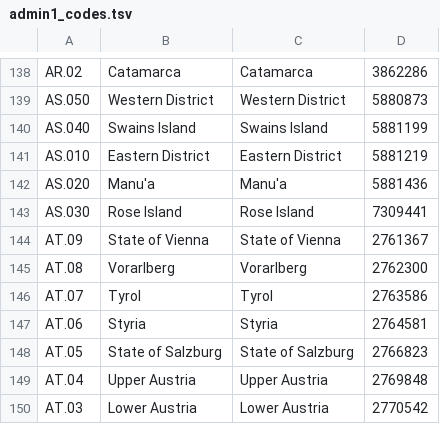
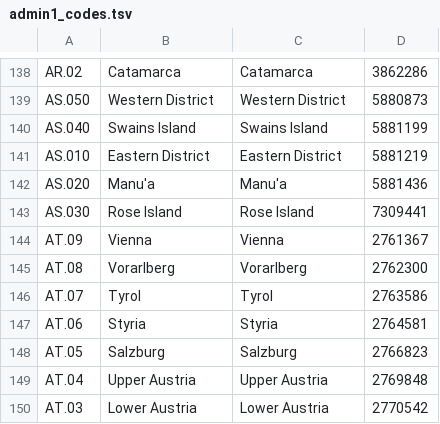
Before and after one commit to tomhallmain/tagesform, a TSV file: data/gazetteer/admin1_codes.tsv, drawn as a sheet; only a part is shown, gaps mark what is left out.

Commit message:
Add more thorough geolocation data

```diff
--- a/data/gazetteer/admin1_codes.tsv
+++ b/data/gazetteer/admin1_codes.tsv
@@ -143,3 +143,3 @@ AS.020	Manu'a	Manu'a	5881436
 AS.030	Rose Island	Rose Island	7309441
-AT.09	State of Vienna	State of Vienna	2761367
+AT.09	Vienna	Vienna	2761367
 AT.08	Vorarlberg	Vorarlberg	2762300
@@ -147,3 +147,3 @@ AT.07	Tyrol	Tyrol	2763586
 AT.06	Styria	Styria	2764581
-AT.05	State of Salzburg	State of Salzburg	2766823
+AT.05	Salzburg	Salzburg	2766823
 AT.04	Upper Austria	Upper Austria	2769848
```
Also changed, not shown: 5 other files.
